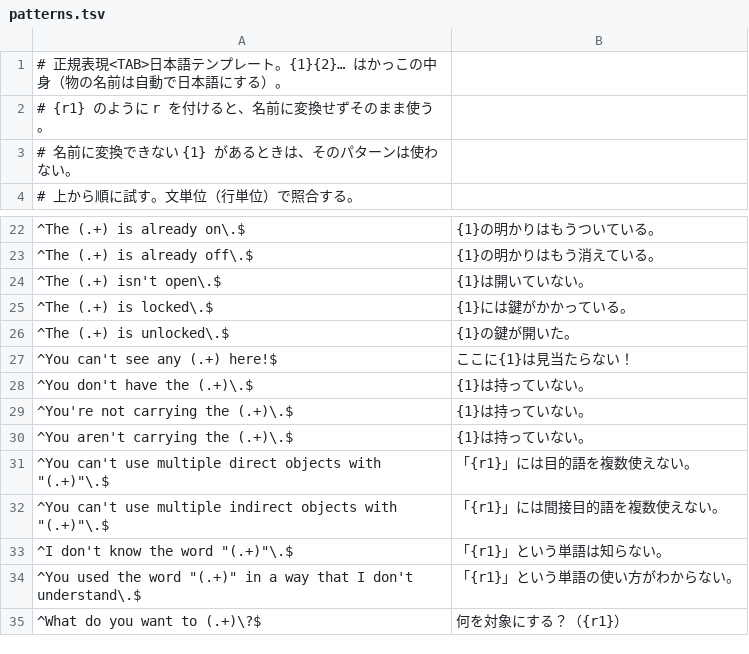
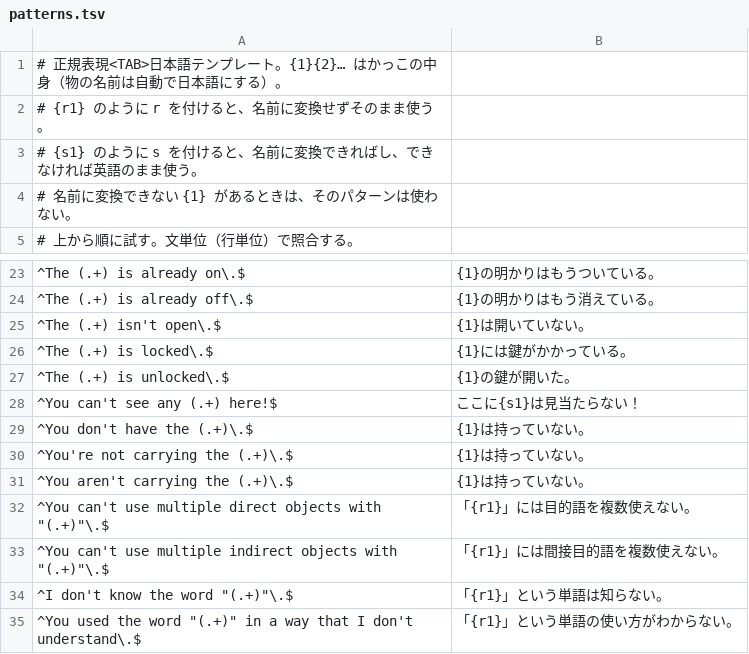
Before and after one commit to othermarrow/Claude, a TSV file: zork-ja/data/patterns.tsv, drawn as a sheet; only a part is shown, gaps mark what is left out; the shorter side is filled out with more unchanged rows; the diff covers the shown part only.

```diff
--- a/zork-ja/data/patterns.tsv
+++ b/zork-ja/data/patterns.tsv
@@ -2,2 +2,3 @@
 # {r1} のように r を付けると、名前に変換せずそのまま使う。
+# {s1} のように s を付けると、名前に変換できればし、できなければ英語のまま使う。
 # 名前に変換できない {1} があるときは、そのパターンは使わない。
@@ -26,3 +27,3 @@
 ^The (.+) is unlocked\.$	{1}の鍵が開いた。
-^You can't see any (.+) here!$	ここに{1}は見当たらない！
+^You can't see any (.+) here!$	ここに{s1}は見当たらない！
 ^You don't have the (.+)\.$	{1}は持っていない。
```
Also changed, not shown: 47 added rows elsewhere in this file, 8 other files.
